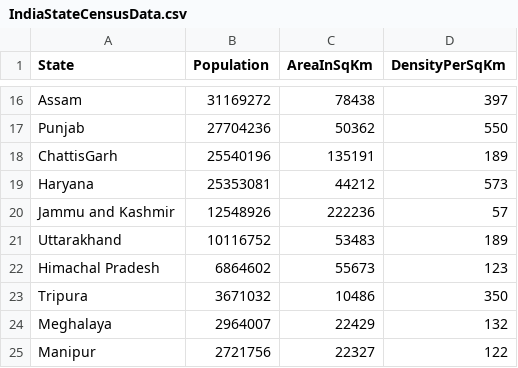
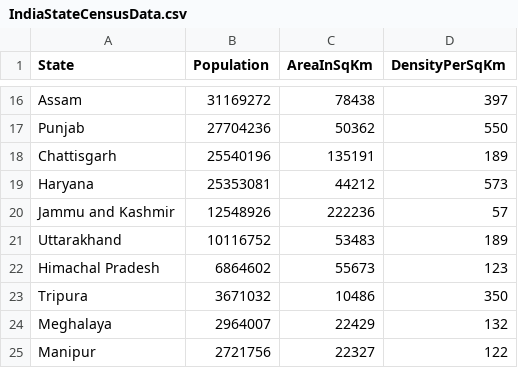
Before and after one commit to Anzar-Shaikh/StateCensusAnalyserD29, a CSV file: StateCensusAnalyser/IndiaStateCensusData.csv, drawn as a sheet; only a part is shown, gaps mark what is left out.

Commit message:
State Census Analyses done. 25/07/2021

```diff
--- a/StateCensusAnalyser/IndiaStateCensusData.csv
+++ b/StateCensusAnalyser/IndiaStateCensusData.csv
@@ -17,3 +17,3 @@ Assam,31169272,78438,397
 Punjab,27704236,50362,550
-ChattisGarh,25540196,135191,189
+Chattisgarh,25540196,135191,189
 Haryana,25353081,44212,573
```
